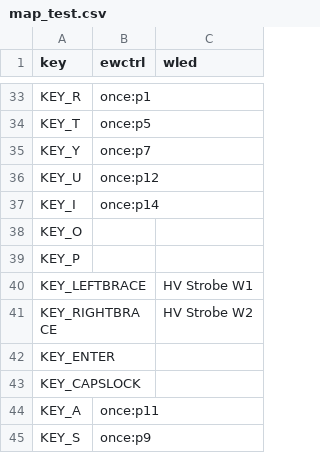
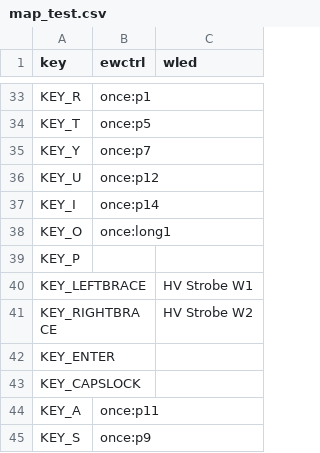
Before and after one commit to 0-ft/ewctrl-mini, a CSV file: keyboardclient/data/map_test.csv, drawn as a sheet; only a part is shown, gaps mark what is left out.

```diff
--- a/keyboardclient/data/map_test.csv
+++ b/keyboardclient/data/map_test.csv
@@ -37,3 +37,3 @@ KEY_U,once:p12,
 KEY_I,once:p14,
-KEY_O,,
+KEY_O,once:long1,
 KEY_P,,
```
Also changed, not shown: 7 other files.
